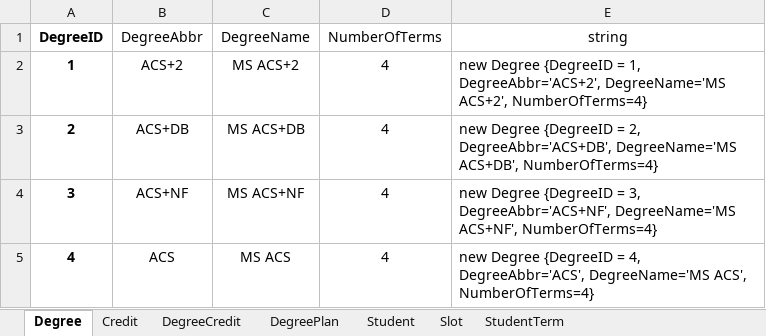
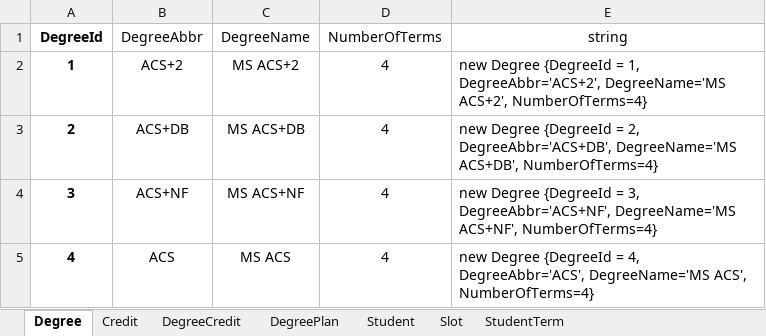
Before and after one commit to tejavictory/MVCapp, an Excel workbook: data.xlsx, sheet Degree, drawn as a sheet; values as stored, in another font and other column widths than the file's, no borders; the diff names each change by its address in the sheet, - before the commit and + after, or states it on an @@ line.

```diff
--- a/data.xlsx (sheet Degree)
+++ b/data.xlsx (sheet Degree)
-A1: DegreeID
+A1: DegreeId
-E2 (string): new Degree {DegreeID = 1,…
+E2 (string): new Degree {DegreeId = 1,…
-E3 (string): new Degree {DegreeID = 2,…
+E3 (string): new Degree {DegreeId = 2,…
-E4 (string): new Degree {DegreeID = 3,…
+E4 (string): new Degree {DegreeId = 3,…
-E5 (string): new Degree {DegreeID = 4,…
+E5 (string): new Degree {DegreeId = 4,…
```
Also changed, not shown: sheet DegreeCredit, sheet Slot, sheet StudentTerm, sheet Credit, sheet DegreePlan, sheet Student.
